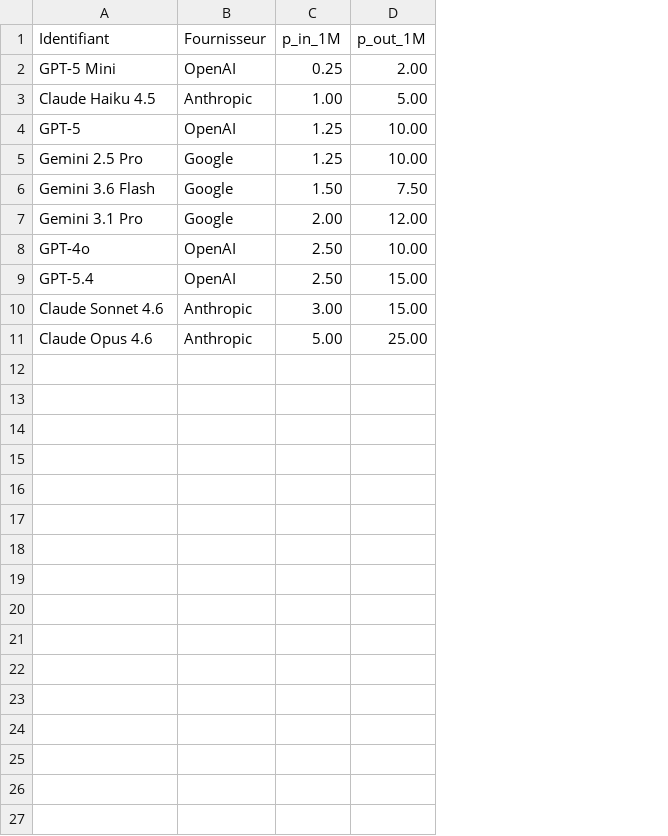
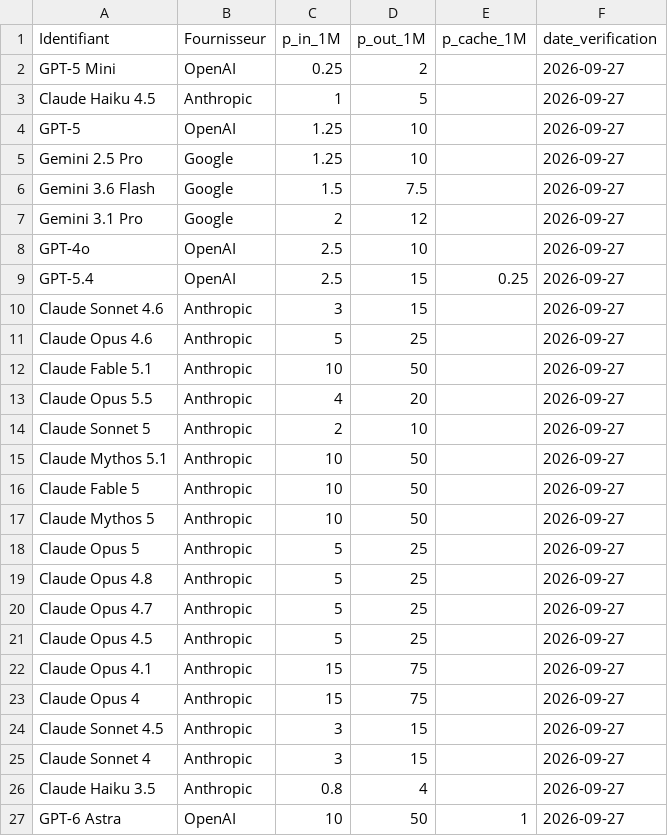
Before and after one commit to nucorg/app_saga_arbitre, a CSV file: data/pricing_models.csv, drawn as a sheet; only a part is shown; the diff covers the shown part only; the diff names each change by its address in the sheet, - before the commit and + after, or states it on an @@ line.

```diff
--- a/data/pricing_models.csv
+++ b/data/pricing_models.csv
+column E (p_cache_1M), row 9: 0.25
+column F (date_verification), rows 2-11: all 2026-09-27
-D2 (p_out_1M): 2.00
+D2 (p_out_1M): 2
-C3 (p_in_1M): 1.00
+C3 (p_in_1M): 1
-D3 (p_out_1M): 5.00
+D3 (p_out_1M): 5
-D4:D5 (p_out_1M): 10.00
+D4:D5 (p_out_1M): 10
-C6 (p_in_1M): 1.50
+C6 (p_in_1M): 1.5
-D6 (p_out_1M): 7.50
+D6 (p_out_1M): 7.5
-C7 (p_in_1M): 2.00
+C7 (p_in_1M): 2
-D7 (p_out_1M): 12.00
+D7 (p_out_1M): 12
-C8:C9 (p_in_1M): 2.50
+C8:C9 (p_in_1M): 2.5
-D8 (p_out_1M): 10.00
+D8 (p_out_1M): 10
-D9:D10 (p_out_1M): 15.00
+D9:D10 (p_out_1M): 15
-C10 (p_in_1M): 3.00
+C10 (p_in_1M): 3
-C11 (p_in_1M): 5.00
+C11 (p_in_1M): 5
-D11 (p_out_1M): 25.00
+D11 (p_out_1M): 25
+row 12: Claude Fable 5.1 | Anthropic | 10 | 50 |  | 2026-09-27
+row 13: Claude Opus 5.5 | Anthropic | 4 | 20 |  | 2026-09-27
+row 14: Claude Sonnet 5 | Anthropic | 2 | 10 |  | 2026-09-27
+row 15: Claude Mythos 5.1 | Anthropic | 10 | 50 |  | 2026-09-27
+row 16: Claude Fable 5 | Anthropic | 10 | 50 |  | 2026-09-27
+row 17: Claude Mythos 5 | Anthropic | 10 | 50 |  | 2026-09-27
+row 18: Claude Opus 5 | Anthropic | 5 | 25 |  | 2026-09-27
+row 19: Claude Opus 4.8 | Anthropic | 5 | 25 |  | 2026-09-27
+row 20: Claude Opus 4.7 | Anthropic | 5 | 25 |  | 2026-09-27
+row 21: Claude Opus 4.5 | Anthropic | 5 | 25 |  | 2026-09-27
+row 22: Claude Opus 4.1 | Anthropic | 15 | 75 |  | 2026-09-27
+row 23: Claude Opus 4 | Anthropic | 15 | 75 |  | 2026-09-27
+row 24: Claude Sonnet 4.5 | Anthropic | 3 | 15 |  | 2026-09-27
+row 25: Claude Sonnet 4 | Anthropic | 3 | 15 |  | 2026-09-27
+row 26: Claude Haiku 3.5 | Anthropic | 0.8 | 4 |  | 2026-09-27
+row 27: GPT-6 Astra | OpenAI | 10 | 50 | 1 | 2026-09-27
```
Also changed, not shown: 11 added rows elsewhere in this file, 16 other files.
